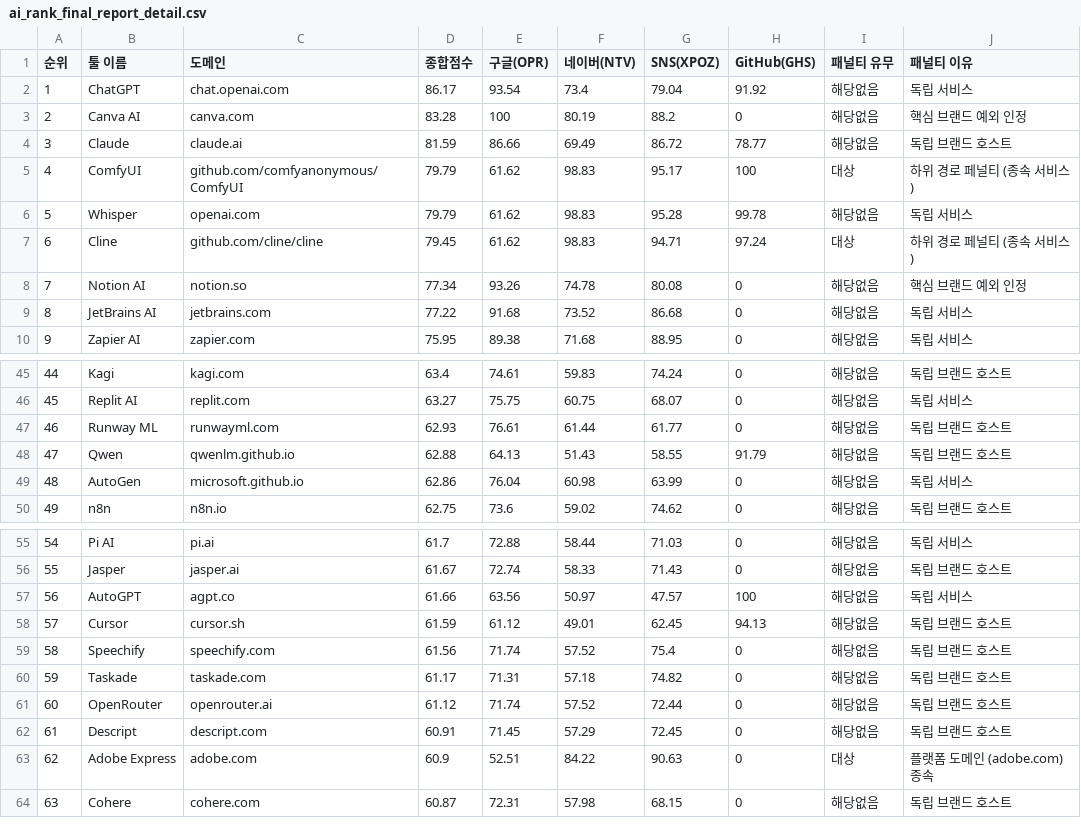
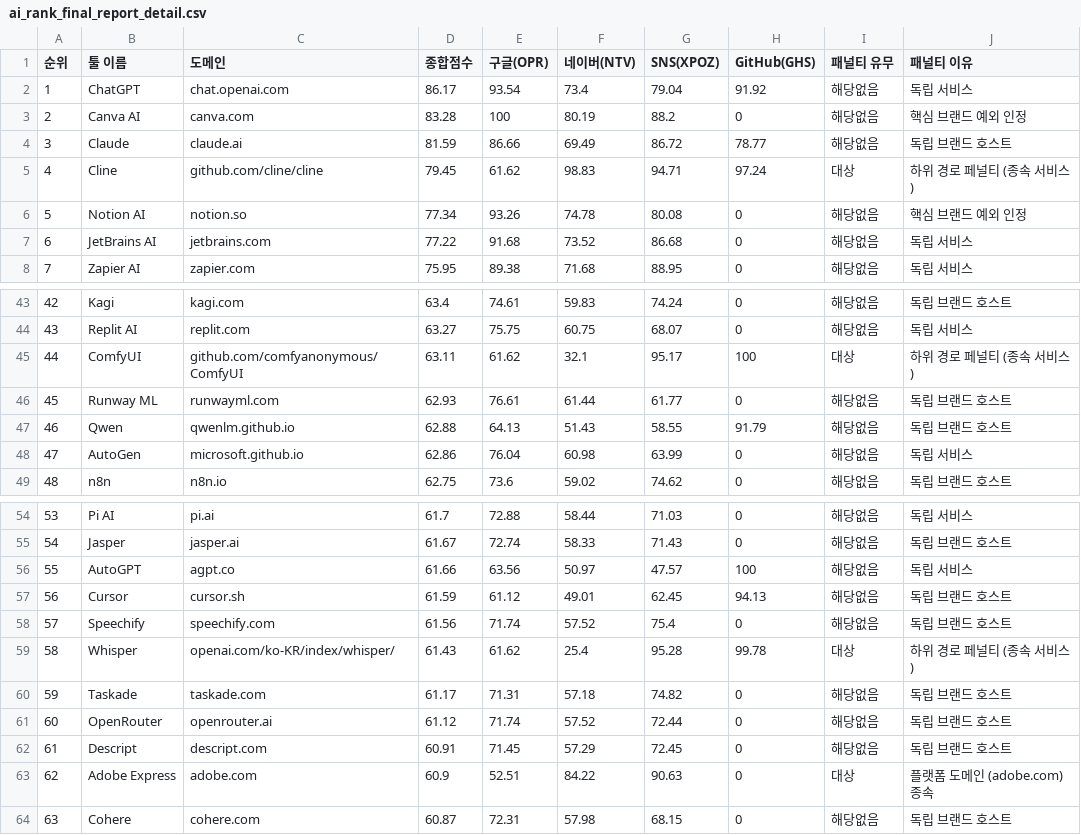
Before and after one commit to feelri777-ops/airank0307, a CSV file: ai_rank_final_report_detail.csv, drawn as a sheet; only a part is shown, gaps mark what is left out; removed rows and columns are numbered as before the commit, all else as after; the diff names each change by its address in the sheet, - before the commit and + after, or states it on an @@ line.

Commit message:
Fix: Corrected Whisper domain and Naver keyword ambiguity to resolve ranking discrepancy

```diff
--- a/ai_rank_final_report_detail.csv
+++ b/ai_rank_final_report_detail.csv
-row 5: 4 | ComfyUI | github.com/comfyanonymous/ComfyUI | 79.79 | 61.62 | 98.83 | 95.17 | 100 | 대상 | 하위 경로 페널티 (종속 서비스)
-row 6: 5 | Whisper | openai.com | 79.79 | 61.62 | 98.83 | 95.28 | 99.78 | 해당없음 | 독립 서비스
@@ column A (순위) renumbered between rows 5 and 58 @@
+row 45: 44 | ComfyUI | github.com/comfyanonymous/ComfyUI | 63.11 | 61.62 | 32.1 | 95.17 | 100 | 대상 | 하위 경로 페널티 (종속 서비스)
+row 59: 58 | Whisper | openai.com/ko-KR/index/whisper/ | 61.43 | 61.62 | 25.4 | 95.28 | 99.78 | 대상 | 하위 경로 페널티 (종속 서비스)
```
Also changed, not shown: data/airank2602.csv, 4 other files.
